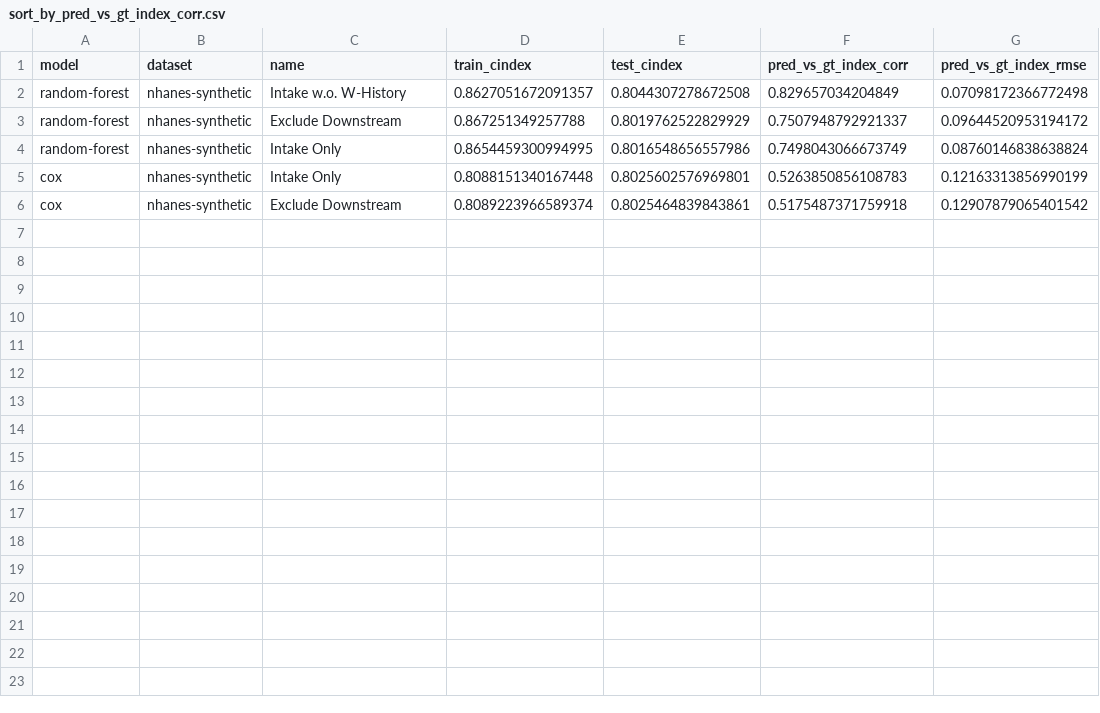
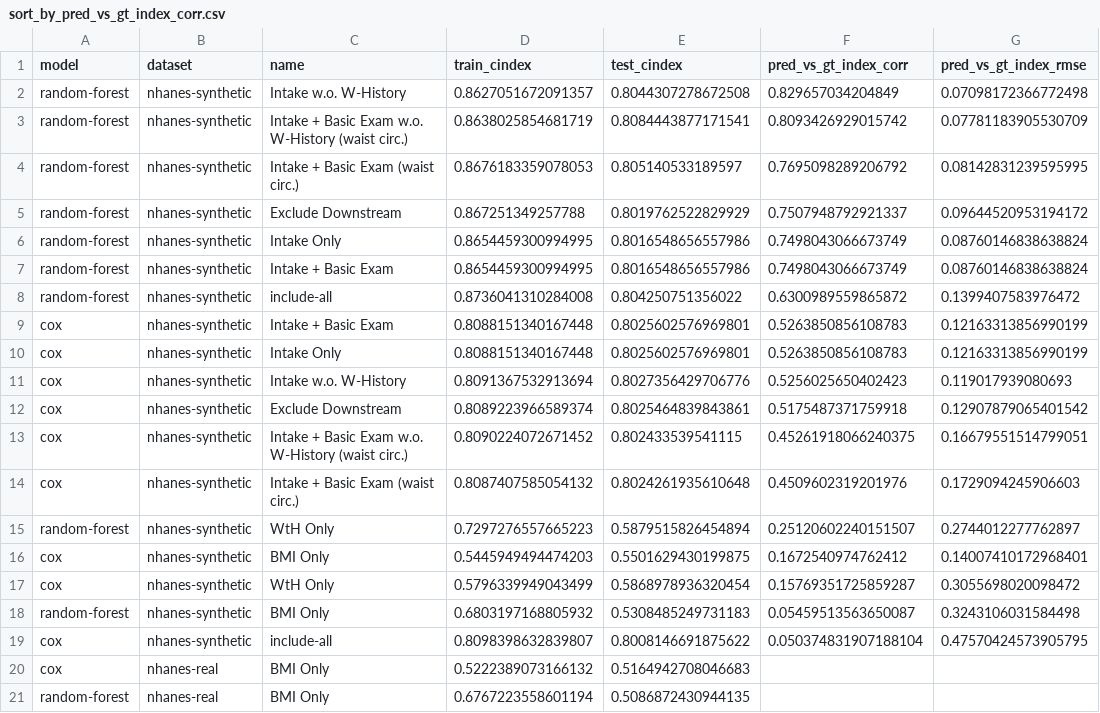
Before and after one commit to danielkopp4/10701-project, a CSV file: analysis/_overall/sort_by_pred_vs_gt_index_corr.csv, drawn as a sheet; only a part is shown; the diff covers the shown part only; the diff names each change by its address in the sheet, - before the commit and + after, or states it on an @@ line.

Commit message:
ran analysis script

```diff
--- a/analysis/_overall/sort_by_pred_vs_gt_index_corr.csv
+++ b/analysis/_overall/sort_by_pred_vs_gt_index_corr.csv
+row 3: random-forest | nhanes-synthetic | Intake + Basic Exam w.o. W-History (waist circ.) | 0.8638025854681719 | 0.8084443877171541 | 0.8093426929015742 | 0.07781183905530709
+row 4: random-forest | nhanes-synthetic | Intake + Basic Exam (waist circ.) | 0.8676183359078053 | 0.805140533189597 | 0.7695098289206792 | 0.08142831239595995
+row 7: random-forest | nhanes-synthetic | Intake + Basic Exam | 0.8654459300994995 | 0.8016548656557986 | 0.7498043066673749 | 0.08760146838638824
+row 8: random-forest | nhanes-synthetic | include-all | 0.8736041310284008 | 0.804250751356022 | 0.6300989559865872 | 0.1399407583976472
+row 9: cox | nhanes-synthetic | Intake + Basic Exam | 0.8088151340167448 | 0.8025602576969801 | 0.5263850856108783 | 0.12163313856990199
+row 11: cox | nhanes-synthetic | Intake w.o. W-History | 0.8091367532913694 | 0.8027356429706776 | 0.5256025650402423 | 0.119017939080693
+row 13: cox | nhanes-synthetic | Intake + Basic Exam w.o. W-History (waist circ.) | 0.8090224072671452 | 0.802433539541115 | 0.45261918066240375 | 0.16679551514799051
+row 14: cox | nhanes-synthetic | Intake + Basic Exam (waist circ.) | 0.8087407585054132 | 0.8024261935610648 | 0.4509602319201976 | 0.1729094245906603
+row 15: random-forest | nhanes-synthetic | WtH Only | 0.7297276557665223 | 0.5879515826454894 | 0.25120602240151507 | 0.2744012277762897
+row 16: cox | nhanes-synthetic | BMI Only | 0.5445949494474203 | 0.5501629430199875 | 0.1672540974762412 | 0.14007410172968401
+row 17: cox | nhanes-synthetic | WtH Only | 0.5796339949043499 | 0.5868978936320454 | 0.15769351725859287 | 0.3055698020098472
+row 18: random-forest | nhanes-synthetic | BMI Only | 0.6803197168805932 | 0.5308485249731183 | 0.05459513563650087 | 0.3243106031584498
+row 19: cox | nhanes-synthetic | include-all | 0.8098398632839807 | 0.8008146691875622 | 0.050374831907188104 | 0.47570424573905795
+row 20: cox | nhanes-real | BMI Only | 0.5222389073166132 | 0.5164942708046683
+row 21: random-forest | nhanes-real | BMI Only | 0.6767223558601194 | 0.5086872430944135
```
Also changed, not shown: 16 added rows elsewhere in this file, analysis/_overall/sort_by_test_cindex.csv, 28 other files.
